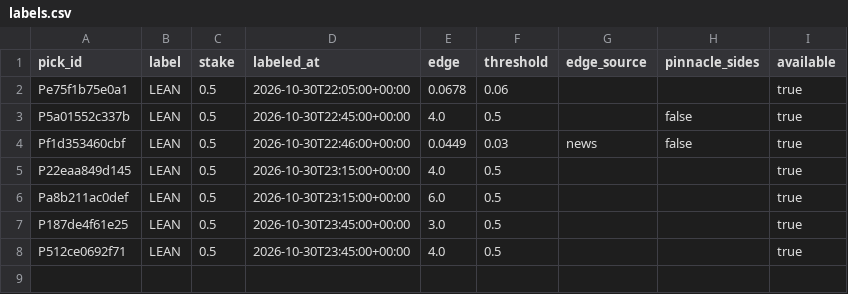
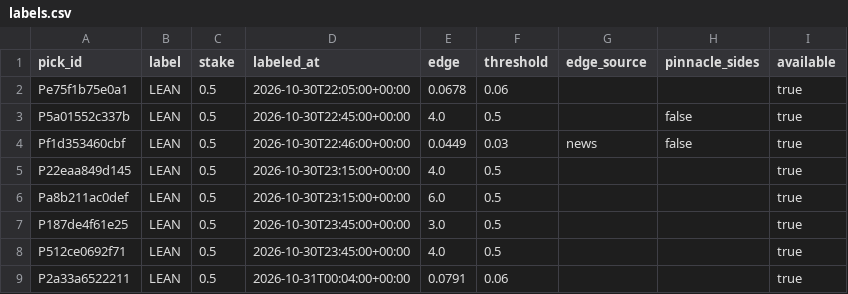
Before and after one commit to PirateKingInc/test-m11, a CSV file: ledger/labels.csv, drawn as a sheet; the diff names each change by its address in the sheet, - before the commit and + after, or states it on an @@ line.

```diff
--- a/ledger/labels.csv
+++ b/ledger/labels.csv
+row 9: P2a33a6522211 | LEAN | 0.5 | 2026-10-31T00:04:00+00:00 | 0.0791 | 0.06 |  |  | true
```
Also changed, not shown: ledger/picks.csv.
